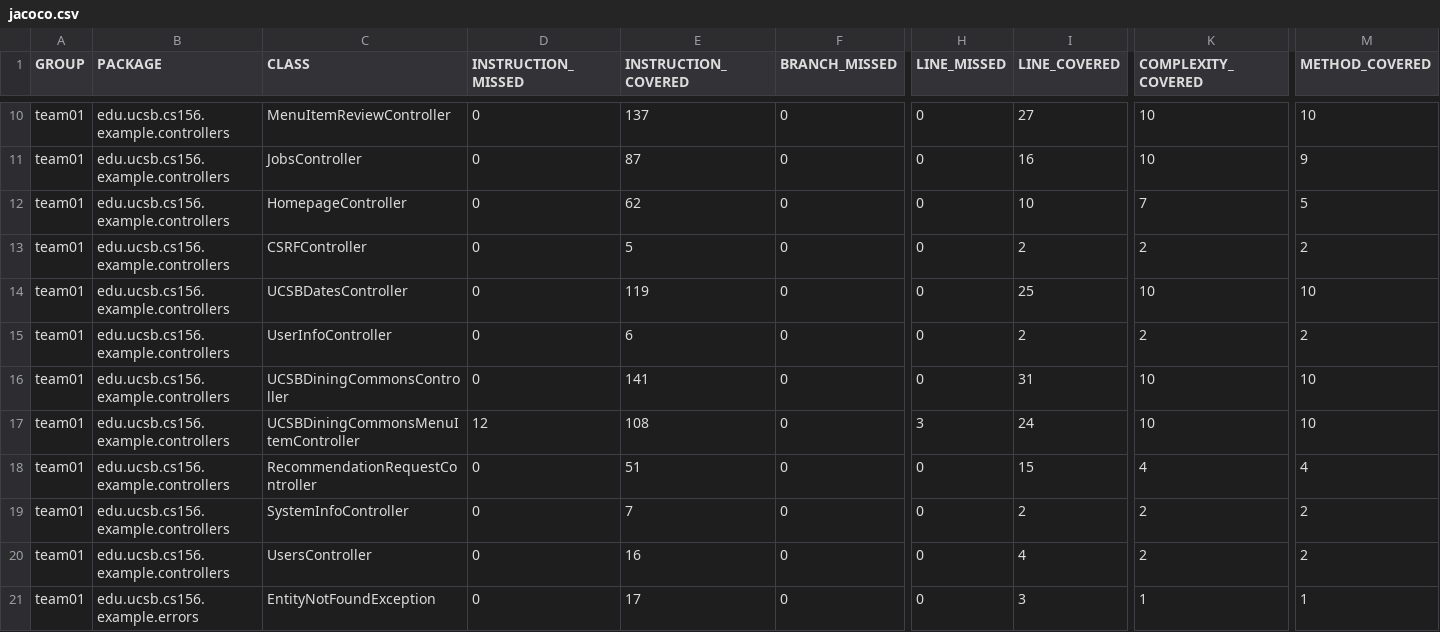
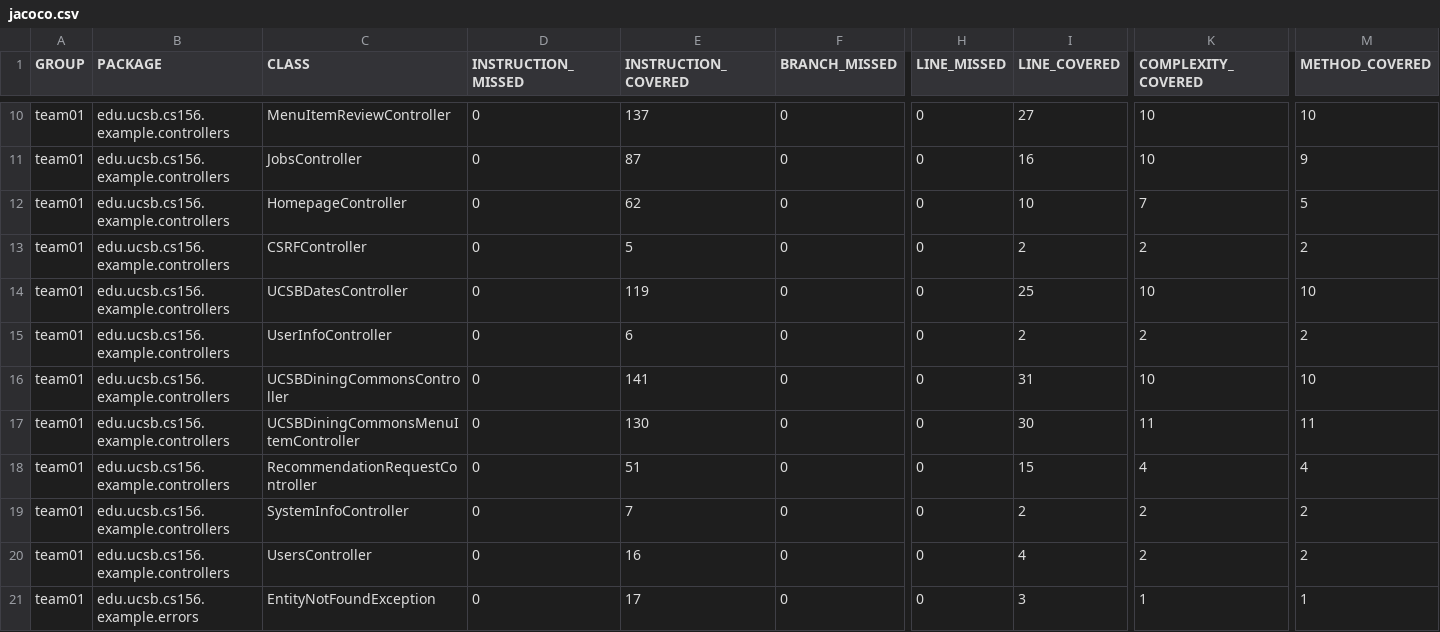
Before and after one commit to ucsb-cs156-s25/team01-s25-02, a CSV file: jacoco/jacoco.csv, drawn as a sheet; only a part is shown, gaps mark what is left out; the diff names each change by its address in the sheet, - before the commit and + after, or states it on an @@ line.

```diff
--- a/jacoco/jacoco.csv
+++ b/jacoco/jacoco.csv
-D17 (INSTRUCTION_MISSED): 12
+D17 (INSTRUCTION_MISSED): 0
-E17 (INSTRUCTION_COVERED): 108
+E17 (INSTRUCTION_COVERED): 130
-H17 (LINE_MISSED): 3
+H17 (LINE_MISSED): 0
-I17 (LINE_COVERED): 24
+I17 (LINE_COVERED): 30
-K17 (COMPLEXITY_COVERED): 10
+K17 (COMPLEXITY_COVERED): 11
-M17 (METHOD_COVERED): 10
+M17 (METHOD_COVERED): 11
```
Also changed, not shown: 7 other files.
